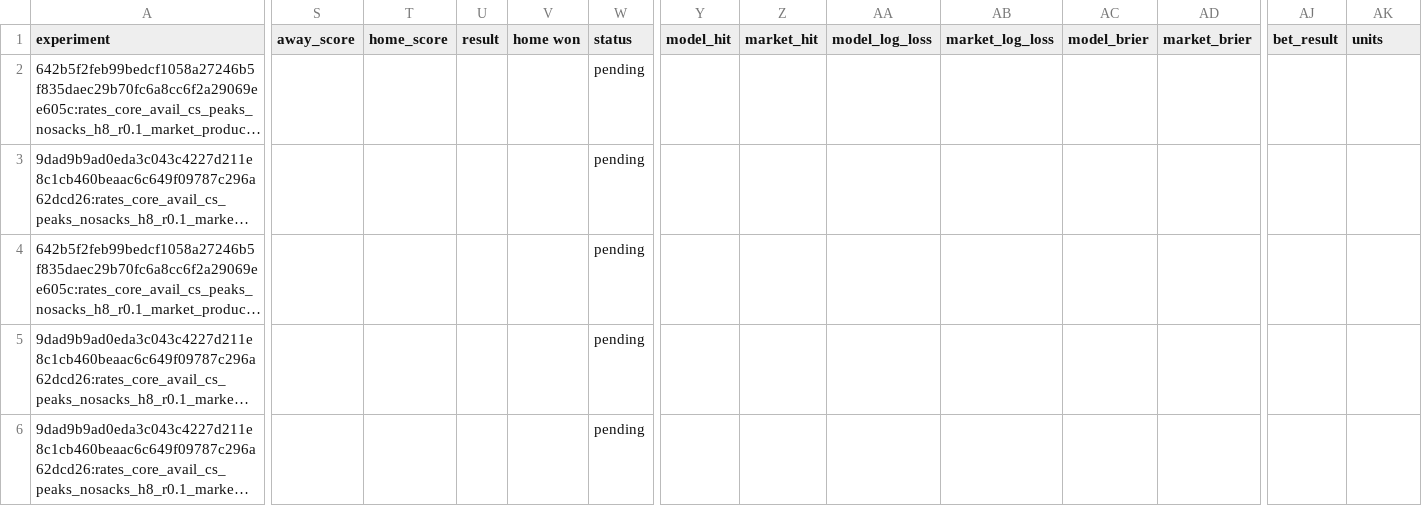
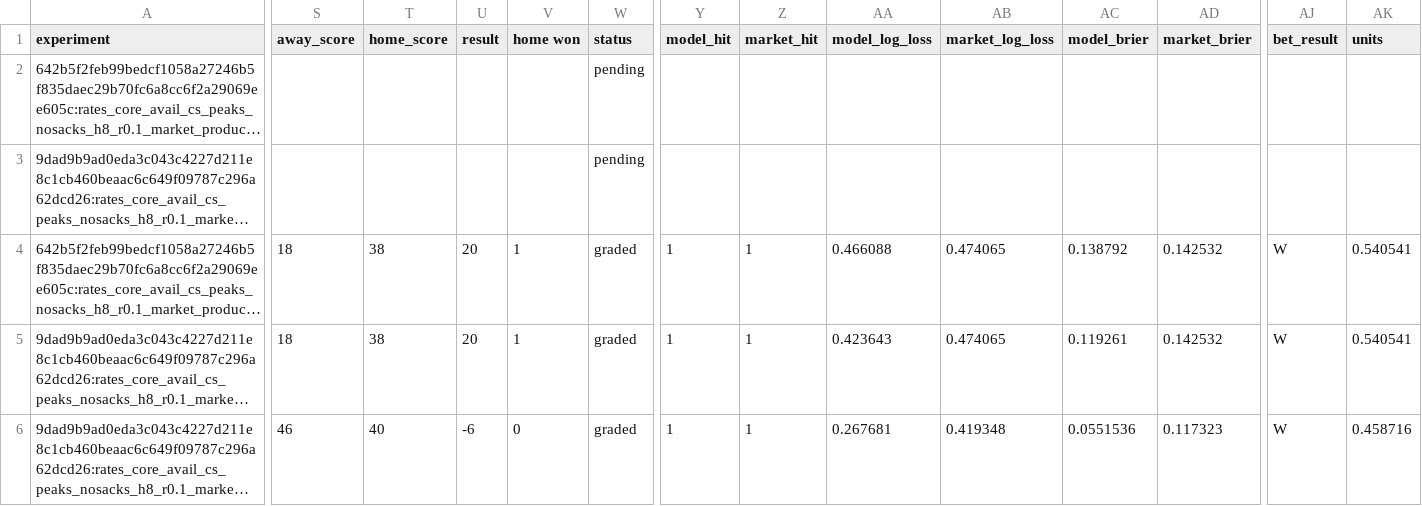
Before and after one commit to Dave356w/NFL-MODEL, a CSV file: data/forward_ledger.csv, drawn as a sheet; only a part is shown, gaps mark what is left out; long unchanged cells end in …; the diff covers the shown part only; the diff names each change by its address in the sheet, - before the commit and + after, or states it on an @@ line.

```diff
--- a/data/forward_ledger.csv
+++ b/data/forward_ledger.csv
-S4:S5 (away_score): (empty)
+S4:S5 (away_score): 18
-T4:T5 (home_score): (empty)
+T4:T5 (home_score): 38
-U4:U5 (result): (empty)
+U4:U5 (result): 20
-V4:V5 (home won): (empty)
+V4:V5 (home won): 1
-W4:W6 (status): pending
+W4:W6 (status): graded
-Y4:Y6 (model_hit): (empty)
+Y4:Y6 (model_hit): 1
-Z4:Z6 (market_hit): (empty)
+Z4:Z6 (market_hit): 1
-AA4 (model_log_loss): (empty)
+AA4 (model_log_loss): 0.466088
-AB4:AB5 (market_log_loss): (empty)
+AB4:AB5 (market_log_loss): 0.474065
-AC4 (model_brier): (empty)
+AC4 (model_brier): 0.138792
-AD4:AD5 (market_brier): (empty)
+AD4:AD5 (market_brier): 0.142532
-AJ4:AJ6 (bet_result): (empty)
+AJ4:AJ6 (bet_result): W
-AK4:AK5 (units): (empty)
+AK4:AK5 (units): 0.540541
-AA5 (model_log_loss): (empty)
+AA5 (model_log_loss): 0.423643
-AC5 (model_brier): (empty)
+AC5 (model_brier): 0.119261
-S6 (away_score): (empty)
+S6 (away_score): 46
-T6 (home_score): (empty)
+T6 (home_score): 40
-U6 (result): (empty)
+U6 (result): -6
-V6 (home won): (empty)
+V6 (home won): 0
-AA6 (model_log_loss): (empty)
+AA6 (model_log_loss): 0.267681
-AB6 (market_log_loss): (empty)
+AB6 (market_log_loss): 0.419348
-AC6 (model_brier): (empty)
+AC6 (model_brier): 0.0551536
-AD6 (market_brier): (empty)
+AD6 (market_brier): 0.117323
-AK6 (units): (empty)
+AK6 (units): 0.458716
```
Also changed, not shown: 118 edited cells elsewhere in this file, data/latest/fixed_band_ledger.csv, data/latest/regraded_ledger.csv, 34 other files.
